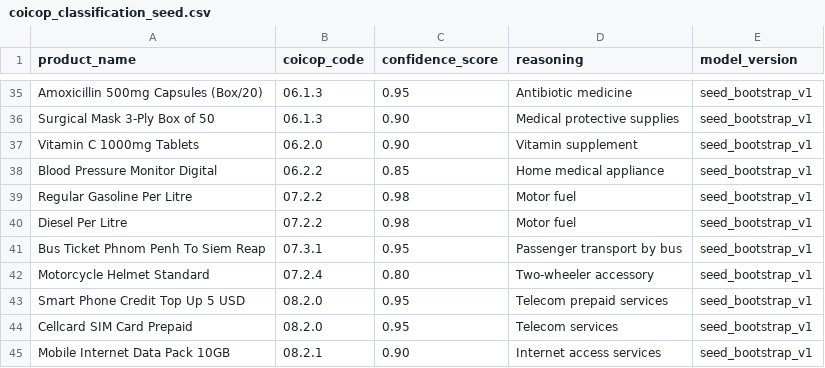
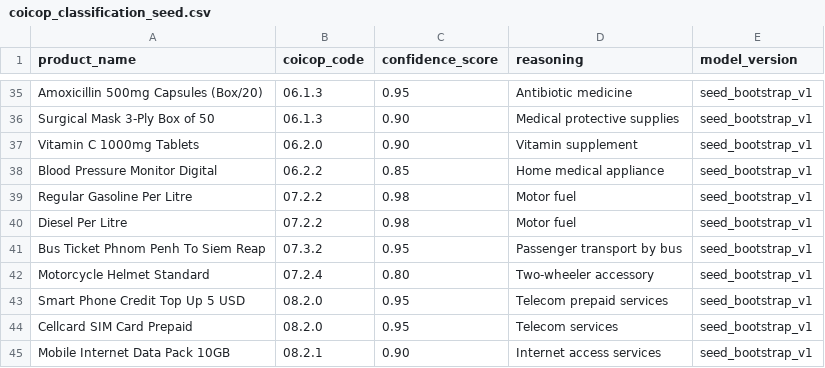
Before and after one commit to Korngmeng-Taing/Cambodia-cpi-pipeline, a CSV file: dbt/seeds/coicop_classification_seed.csv, drawn as a sheet; only a part is shown, gaps mark what is left out.

Commit message:
fix(coicop): route LPG to 04.5.2 and passenger transport to 07.3.2

```diff
--- a/dbt/seeds/coicop_classification_seed.csv
+++ b/dbt/seeds/coicop_classification_seed.csv
@@ -40,3 +40,3 @@ Regular Gasoline Per Litre,07.2.2,0.98,"Motor fuel",seed_bootstrap_v1
 Diesel Per Litre,07.2.2,0.98,"Motor fuel",seed_bootstrap_v1
-Bus Ticket Phnom Penh To Siem Reap,07.3.1,0.95,"Passenger transport by bus",seed_bootstrap_v1
+Bus Ticket Phnom Penh To Siem Reap,07.3.2,0.95,"Passenger transport by bus",seed_bootstrap_v1
 Motorcycle Helmet Standard,07.2.4,0.80,"Two-wheeler accessory",seed_bootstrap_v1
```
Also changed, not shown: dbt/seeds/coicop_store_defaults.csv, dbt/seeds/cpi_basket_v1.csv, 2 other files.
